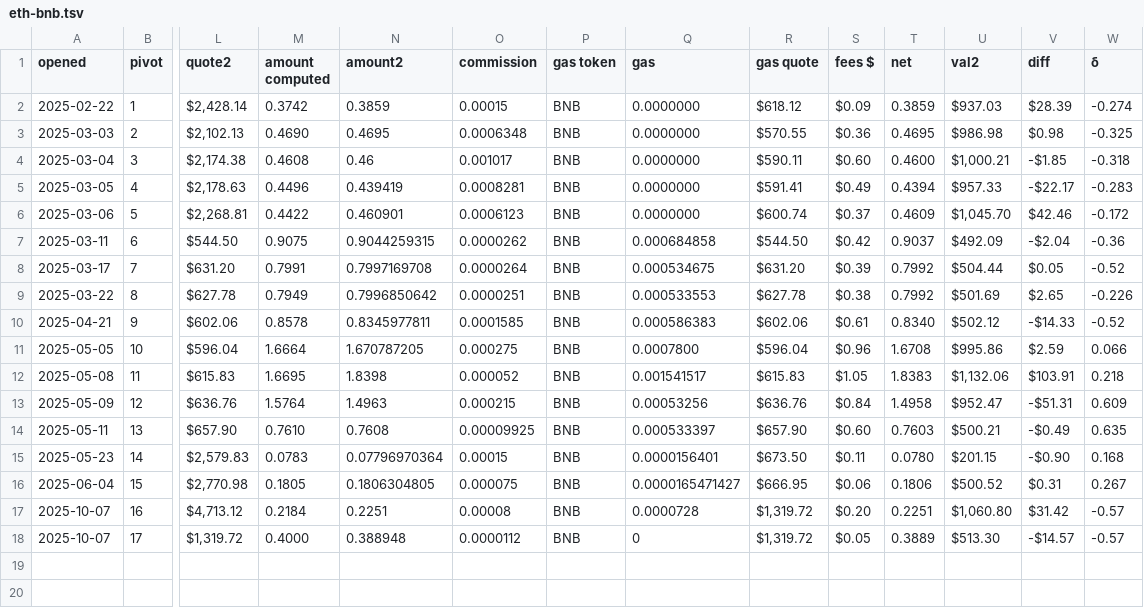
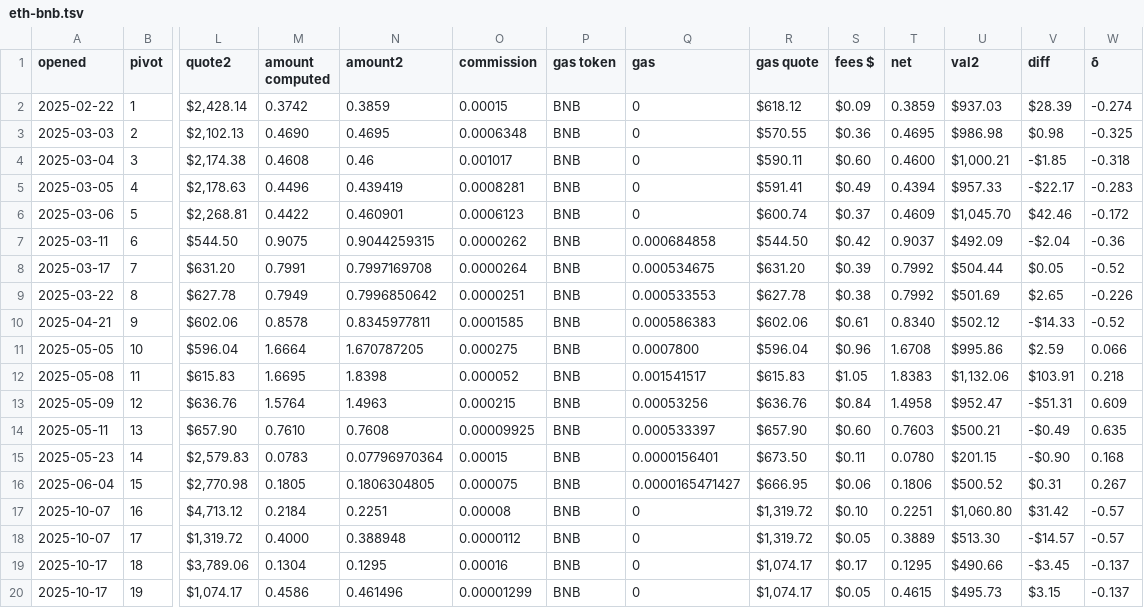
Before and after one commit to logicalgraphs/logicalgraphs.github.io, a TSV file: data/pivots/open/raw/eth-bnb.tsv, drawn as a sheet; only a part is shown, gaps mark what is left out; rows hold the shown columns only; the diff names each change by its address in the sheet, - before the commit and + after, or states it on an @@ line.

```diff
--- a/data/pivots/open/raw/eth-bnb.tsv
+++ b/data/pivots/open/raw/eth-bnb.tsv
-Q2:Q6 (gas): 0.0000000
+Q2:Q6 (gas): 0
-Q17 (gas): 0.0000728
+Q17 (gas): 0
-S17 (fees $): $0.20
+S17 (fees $): $0.10
+row 19: 2025-10-17 | 18 | $3,789.06 | 0.1304 | 0.1295 | 0.00016 | BNB | 0 | $1,074.17 | $0.17 | 0.1295 | $490.66 | -$3.45 | -0.137
+row 20: 2025-10-17 | 19 | $1,074.17 | 0.4586 | 0.461496 | 0.00001299 | BNB | 0 | $1,074.17 | $0.05 | 0.4615 | $495.73 | $3.15 | -0.137
```
Also changed, not shown: data/pivots/open/raw/btc-bnb.tsv, data/pivots/open/raw/btc-doge.tsv, 1 other file.
